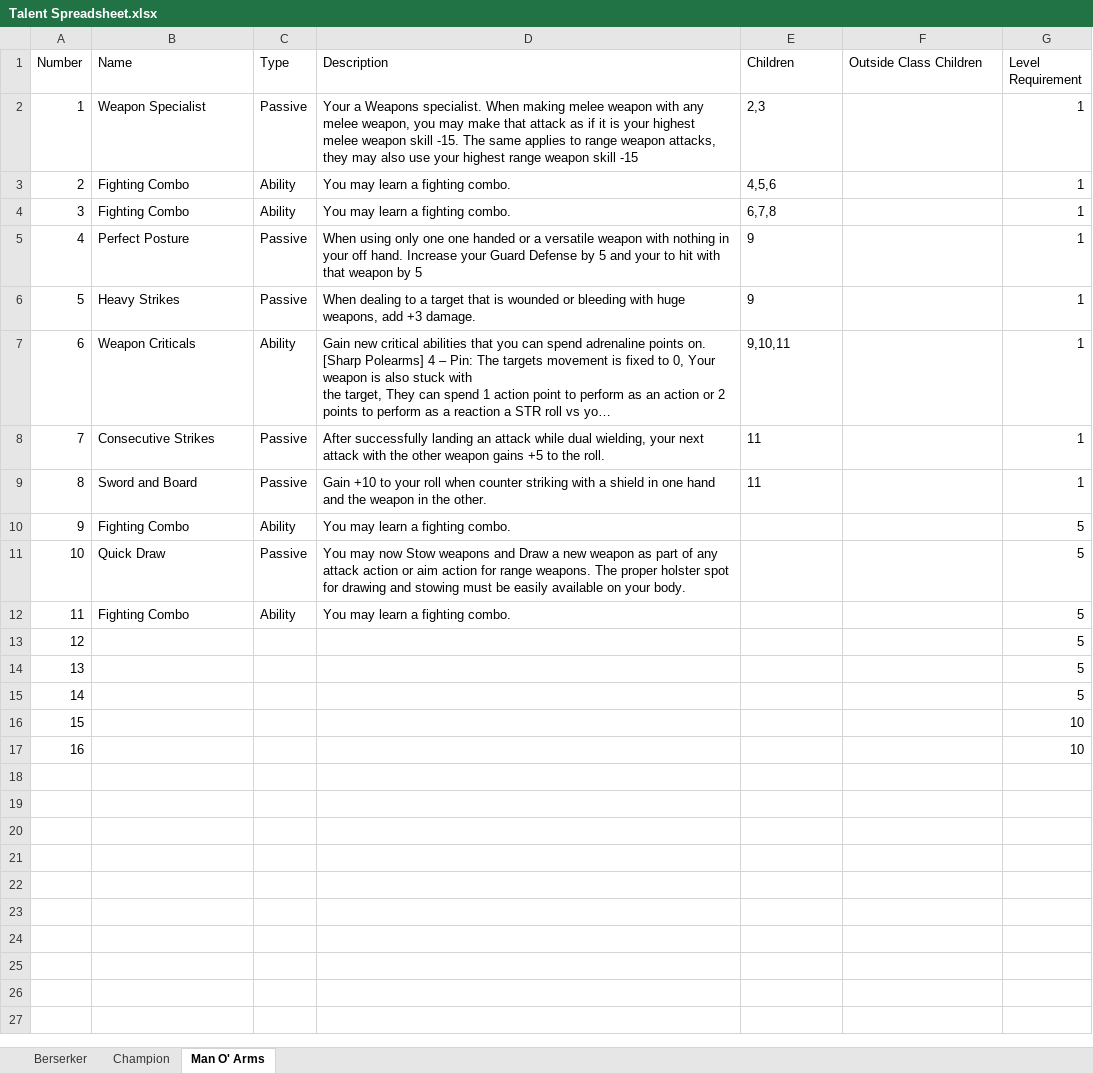
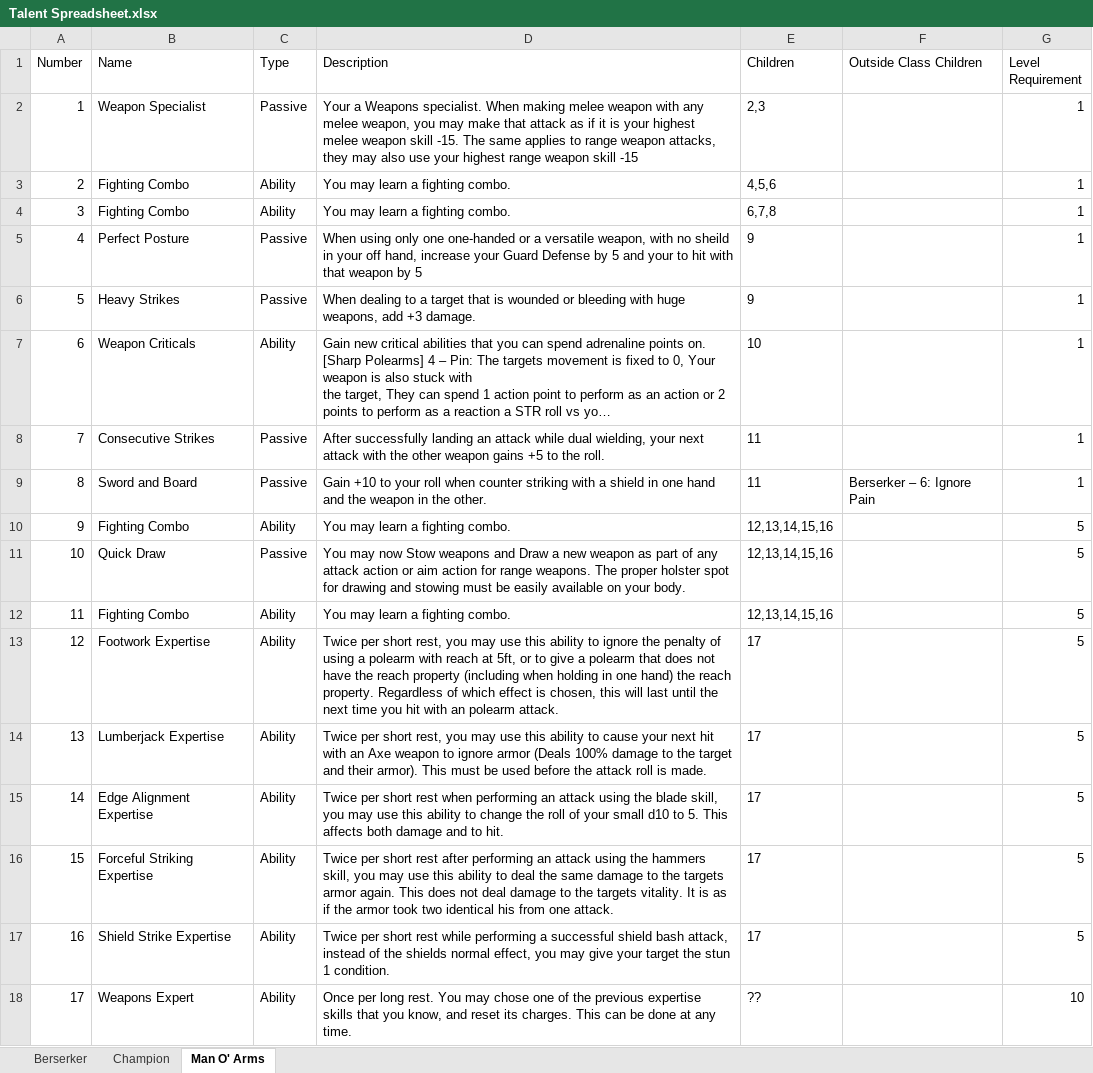
Before and after one commit to gstroe/MeleeGame, an Excel workbook: Talent Spreadsheet.xlsx, sheet Man O' Arms, drawn as a sheet; long unchanged cells end in …; values as stored, in another font and other column widths than the file's, no borders; removed rows and columns are numbered as before the commit, all else as after; the diff names each change by its address in the sheet, - before the commit and + after, or states it on an @@ line.

Commit message:
added Man O Arms Talents

```diff
--- a/Talent Spreadsheet.xlsx (sheet Man O' Arms)
+++ b/Talent Spreadsheet.xlsx (sheet Man O' Arms)
-D5 (Description): …only one one handed or a versatile weapon with nothing in your off hand. Increase your Guard…
+D5 (Description): …only one one-handed or a versatile weapon, with no sheild in your off hand, increase your Guard…
-E7 (Children): 9,10,11
+E7 (Children): 10
-F9 (Outside Class Children): (empty)
+F9 (Outside Class Children): Berserker – 6: Ignore Pain
-E10:E12 (Children): (empty)
+E10:E12 (Children): 12,13,14,15,16
-row 13: 12 |  |  |  |  |  | 5
-row 14: 13 |  |  |  |  |  | 5
-row 15: 14 |  |  |  |  |  | 5
-row 16: 15 |  |  |  |  |  | 10
-row 17: 16 |  |  |  |  |  | 10
+row 13: 12 | Footwork Expertise | Ability | Twice per short rest, you may use this ability to ignore the penalty of using a polearm with reach at 5ft, or to give a polearm that does not have the reach property (including when holding in one hand) the reach property. Regardless of which effect is chosen, this will last until the next time you hit with an polearm attack. | 17 |  | 5
+row 14: 13 | Lumberjack Expertise | Ability | Twice per short rest, you may use this ability to cause your next hit with an Axe weapon to ignore armor (Deals 100% damage to the target and their armor). This must be used before the attack roll is made. | 17 |  | 5
+row 15: 14 | Edge Alignment Expertise | Ability | Twice per short rest when performing an attack using the blade skill, you may use this ability to change the roll of your small d10 to 5. This affects both damage and to hit. | 17 |  | 5
+row 16: 15 | Forceful Striking Expertise | Ability | Twice per short rest after performing an attack using the hammers skill, you may use this ability to deal the same damage to the targets armor again. This does not deal damage to the targets vitality. It is as if the armor took two identical his from one attack. | 17 |  | 5
+row 17: 16 | Shield Strike Expertise | Ability | Twice per short rest while performing a successful shield bash attack, instead of the shields normal effect, you may give your target the stun 1 condition. | 17 |  | 5
+row 18: 17 | Weapons Expert | Ability | Once per long rest. You may chose one of the previous expertise skills that you know, and reset its charges. This can be done at any time. | ?? |  | 10
```
Also changed, not shown: sheet Berserker, sheet Champion, 1 other file.
